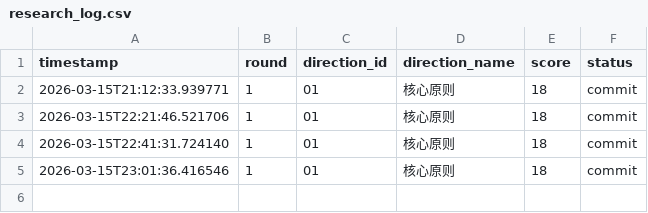
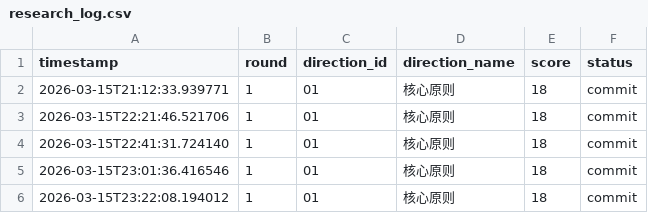
Before and after one commit to YakuzaRyo/RustStateSpaceResearch, a CSV file: logs/research_log.csv, drawn as a sheet; the diff names each change by its address in the sheet, - before the commit and + after, or states it on an @@ line.

Commit message:
研究方向 01: 核心原则 得分 18

```diff
--- a/logs/research_log.csv
+++ b/logs/research_log.csv
+row 6: 2026-03-15T23:22:08.194012 | 1 | 01 | 核心原则 | 18 | commit
```
Also changed, not shown: 1 other file.
